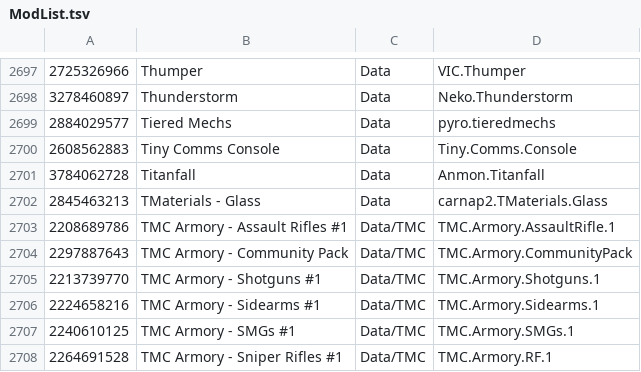
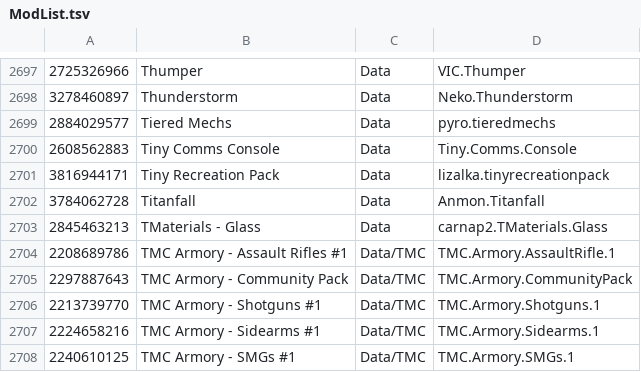
Before and after one commit to RimWorldKorea/RMK, a TSV file: ModList.tsv, drawn as a sheet; only a part is shown, gaps mark what is left out; the shorter side is filled out with more unchanged rows; the diff names each change by its address in the sheet, - before the commit and + after, or states it on an @@ line.

Commit message:
Tiny Recreation Pack 번역 추가
https: //github.com/RimWorldKorea/RMK/issues/3169
Co-Authored-By: GamGis <287165494+gamgis@users.noreply.github.com>

```diff
--- a/ModList.tsv
+++ b/ModList.tsv
+row 2701: 3816944171 | Tiny Recreation Pack | Data | lizalka.tinyrecreationpack
```
Also changed, not shown: 17 other files.
